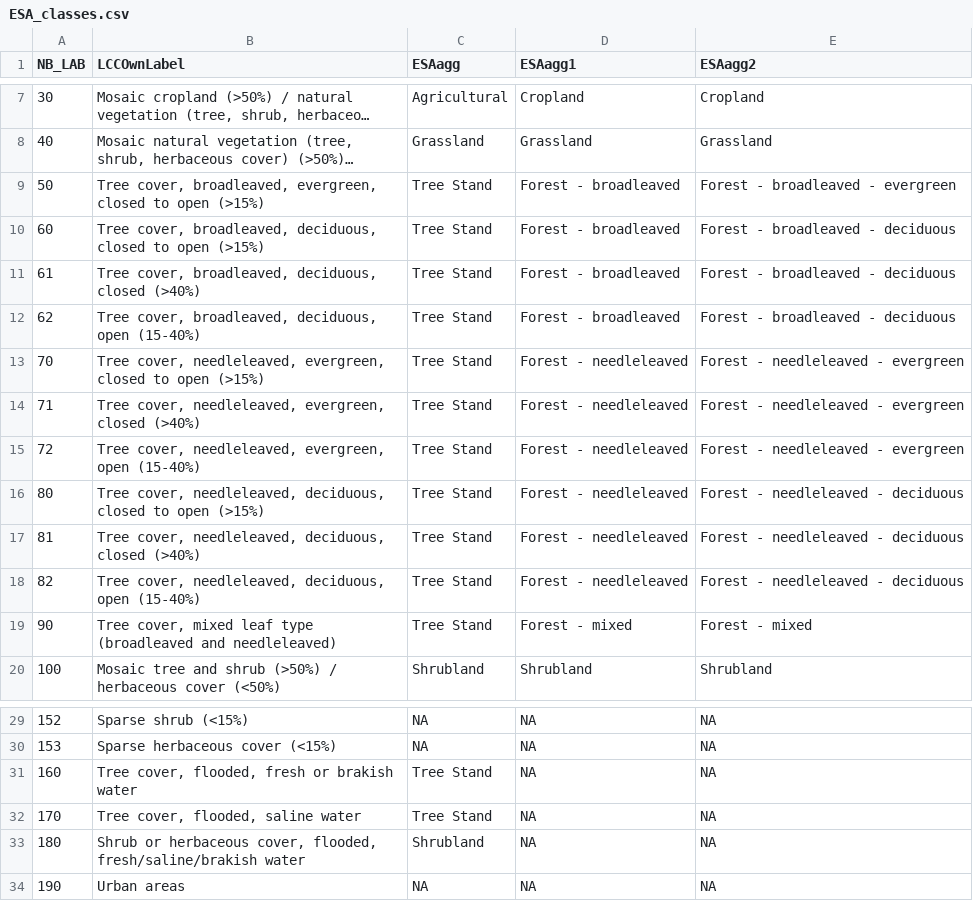
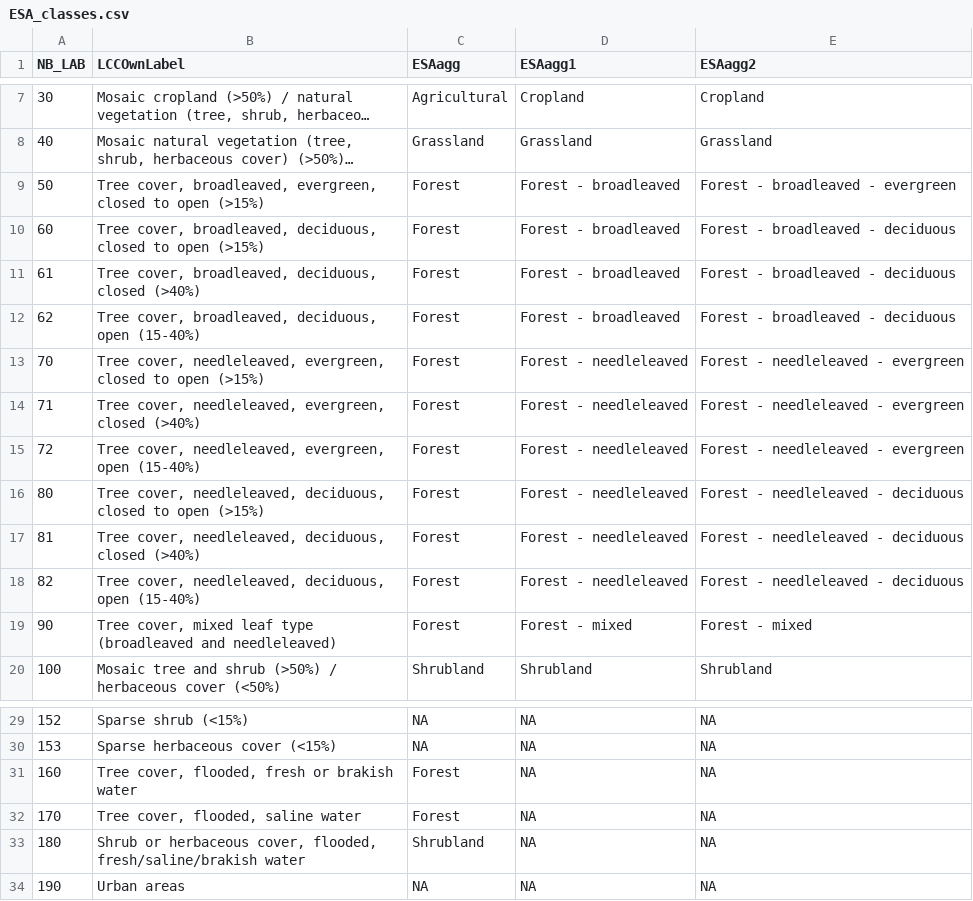
Before and after one commit to cesarterrer/SoilC_CO2, a CSV file: ESA_classes.csv, drawn as a sheet; only a part is shown, gaps mark what is left out; long unchanged cells end in …; the diff names each change by its address in the sheet, - before the commit and + after, or states it on an @@ line.

```diff
--- a/ESA_classes.csv
+++ b/ESA_classes.csv
-C9:C19 (ESAagg): Tree Stand
+C9:C19 (ESAagg): Forest
-C31:C32 (ESAagg): Tree Stand
+C31:C32 (ESAagg): Forest
```
Also changed, not shown: 12 other files.
